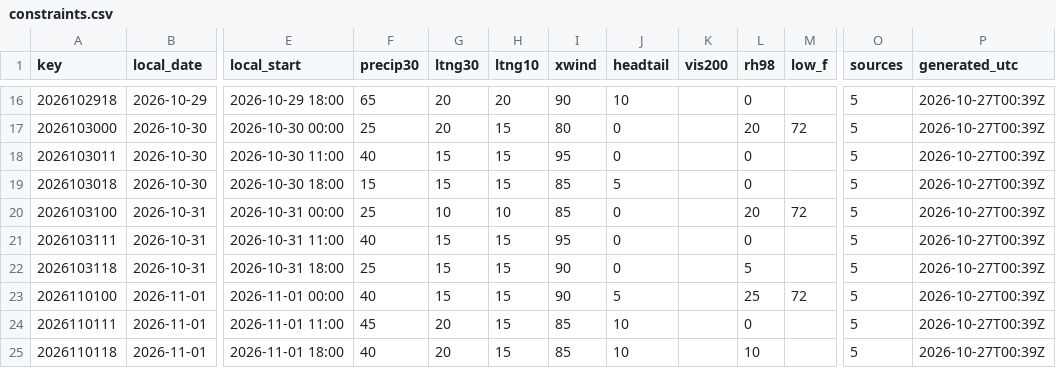
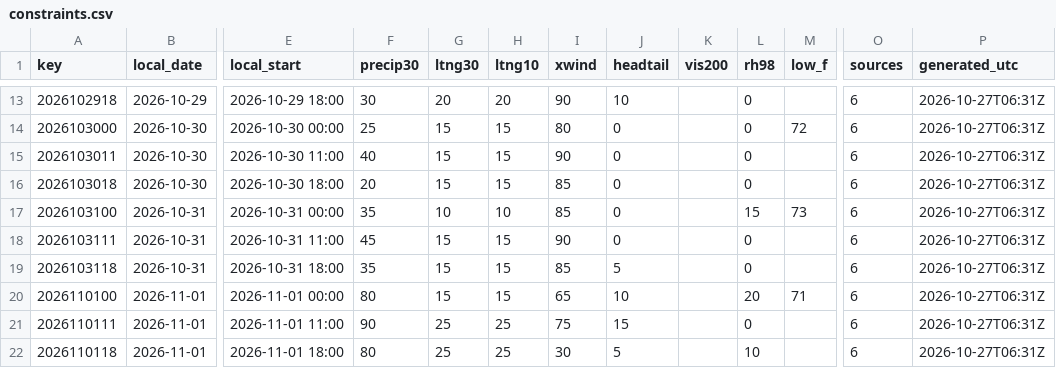
Before and after one commit to cyclonecizek/SLFWeather, a CSV file: docs/data/constraints.csv, drawn as a sheet; only a part is shown, gaps mark what is left out; addresses are those after the commit; the diff covers the shown part only; the diff names each change by its address in the sheet, - before the commit and + after, or states it on an @@ line.

```diff
--- a/docs/data/constraints.csv
+++ b/docs/data/constraints.csv
-F13 (precip30): 65
+F13 (precip30): 30
-O13:O22 (sources): 5
+O13:O22 (sources): 6
-P13:P22 (generated_utc): 2026-10-27T00:39Z
+P13:P22 (generated_utc): 2026-10-27T06:31Z
-G14 (ltng30): 20
+G14 (ltng30): 15
-L14 (rh98): 20
+L14 (rh98): 0
-I15 (xwind): 95
+I15 (xwind): 90
-F16 (precip30): 15
+F16 (precip30): 20
-J16 (headtail): 5
+J16 (headtail): 0
-F17 (precip30): 25
+F17 (precip30): 35
-L17 (rh98): 20
+L17 (rh98): 15
-M17 (low_f): 72
+M17 (low_f): 73
-F18 (precip30): 40
+F18 (precip30): 45
-I18 (xwind): 95
+I18 (xwind): 90
-F19 (precip30): 25
+F19 (precip30): 35
-I19 (xwind): 90
+I19 (xwind): 85
-J19 (headtail): 0
+J19 (headtail): 5
-L19 (rh98): 5
+L19 (rh98): 0
-F20 (precip30): 40
+F20 (precip30): 80
-I20 (xwind): 90
+I20 (xwind): 65
-J20 (headtail): 5
+J20 (headtail): 10
-L20 (rh98): 25
+L20 (rh98): 20
-M20 (low_f): 72
+M20 (low_f): 71
-F21 (precip30): 45
+F21 (precip30): 90
-G21:G22 (ltng30): 20
+G21:G22 (ltng30): 25
-H21:H22 (ltng10): 15
+H21:H22 (ltng10): 25
-I21 (xwind): 85
+I21 (xwind): 75
-J21 (headtail): 10
+J21 (headtail): 15
-F22 (precip30): 40
+F22 (precip30): 80
-I22 (xwind): 85
+I22 (xwind): 30
-J22 (headtail): 10
+J22 (headtail): 5
```
Also changed, not shown: 3 added rows, 3 removed rows and 64 edited cells elsewhere in this file, docs/data/GFS_upper_air_KTTS.csv, docs/data/KTTS_ENS_wind.csv, 11 other files.
